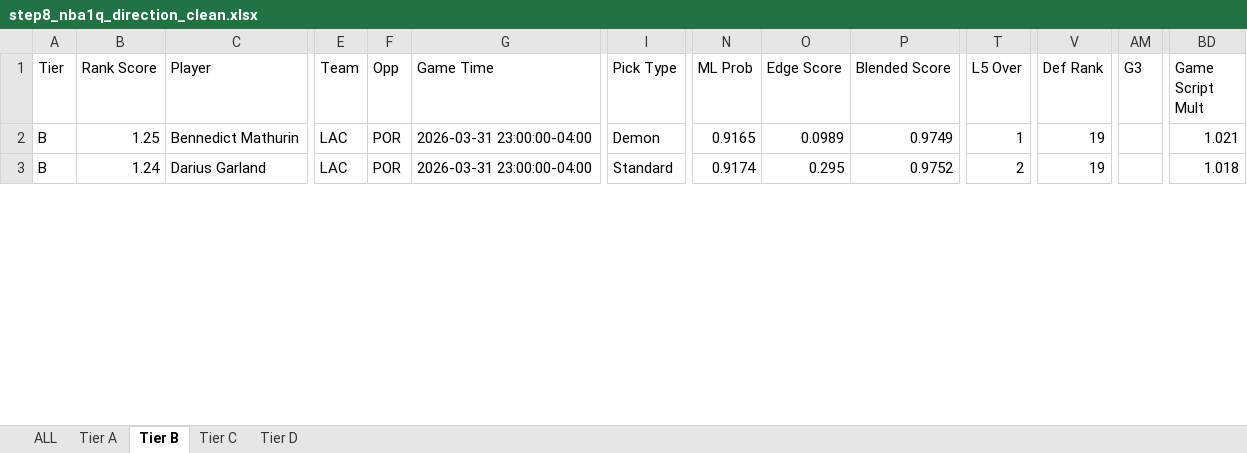
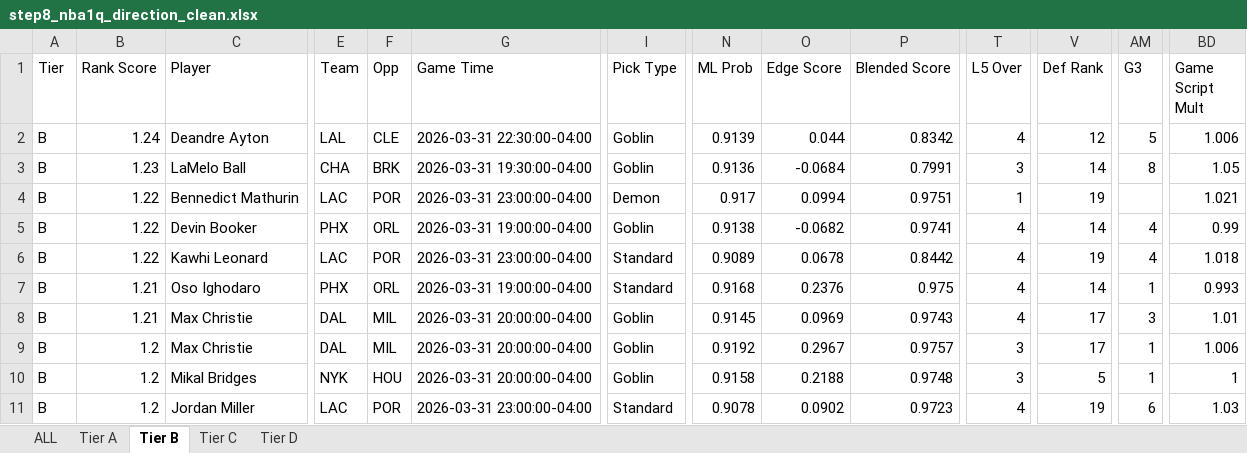
Before and after one commit to halekevi/nba-pipelines, an Excel workbook: NBA/step8_nba1q_direction_clean.xlsx, sheet Tier B, drawn as a sheet; only a part is shown, gaps mark what is left out; values as stored, in another font and other column widths than the file's, no cell formats; addresses are those after the commit; rows hold the shown columns only; the diff covers the shown part only; the diff names each change by its address in the sheet, - before the commit and + after, or states it on an @@ line.

```diff
--- a/NBA/step8_nba1q_direction_clean.xlsx (sheet Tier B)
+++ b/NBA/step8_nba1q_direction_clean.xlsx (sheet Tier B)
+row 2: B | 1.24 | Deandre Ayton | LAL | CLE | 2026-03-31 22:30:00-04:00 | Goblin | 0.9139 | 0.044 | 0.8342 | 4 | 12 | 5 | 1.006
+row 3: B | 1.23 | LaMelo Ball | CHA | BRK | 2026-03-31 19:30:00-04:00 | Goblin | 0.9136 | -0.0684 | 0.7991 | 3 | 14 | 8 | 1.05
-B4 (Rank Score): 1.25
+B4 (Rank Score): 1.22
-N4 (ML Prob): 0.9165
+N4 (ML Prob): 0.917
-O4 (Edge Score): 0.0989
+O4 (Edge Score): 0.0994
-P4 (Blended Score): 0.9749
+P4 (Blended Score): 0.9751
+row 5: B | 1.22 | Devin Booker | PHX | ORL | 2026-03-31 19:00:00-04:00 | Goblin | 0.9138 | -0.0682 | 0.9741 | 4 | 14 | 4 | 0.99
+row 6: B | 1.22 | Kawhi Leonard | LAC | POR | 2026-03-31 23:00:00-04:00 | Standard | 0.9089 | 0.0678 | 0.8442 | 4 | 19 | 4 | 1.018
+row 7: B | 1.21 | Oso Ighodaro | PHX | ORL | 2026-03-31 19:00:00-04:00 | Standard | 0.9168 | 0.2376 | 0.975 | 4 | 14 | 1 | 0.993
+row 8: B | 1.21 | Max Christie | DAL | MIL | 2026-03-31 20:00:00-04:00 | Goblin | 0.9145 | 0.0969 | 0.9743 | 4 | 17 | 3 | 1.01
-B9 (Rank Score): 1.24
+B9 (Rank Score): 1.2
-C9 (Player): Darius Garland
+C9 (Player): Max Christie
-E9 (Team): LAC
+E9 (Team): DAL
-F9 (Opp): POR
+F9 (Opp): MIL
-G9 (Game Time): 2026-03-31 23:00:00-04:00
+G9 (Game Time): 2026-03-31 20:00:00-04:00
-I9 (Pick Type): Standard
+I9 (Pick Type): Goblin
-N9 (ML Prob): 0.9174
+N9 (ML Prob): 0.9192
-O9 (Edge Score): 0.295
+O9 (Edge Score): 0.2967
-P9 (Blended Score): 0.9752
+P9 (Blended Score): 0.9757
-T9 (L5 Over): 2
+T9 (L5 Over): 3
-V9 (Def Rank): 19
+V9 (Def Rank): 17
-AM9 (G3): (empty)
+AM9 (G3): 1
-BD9 (Game Script Mult): 1.018
+BD9 (Game Script Mult): 1.006
+row 10: B | 1.2 | Mikal Bridges | NYK | HOU | 2026-03-31 20:00:00-04:00 | Goblin | 0.9158 | 0.2188 | 0.9748 | 3 | 5 | 1 | 1
+row 11: B | 1.2 | Jordan Miller | LAC | POR | 2026-03-31 23:00:00-04:00 | Standard | 0.9078 | 0.0902 | 0.9723 | 4 | 19 | 6 | 1.03
```
Also changed, not shown: 29 added rows, 3 removed rows and 160 edited cells elsewhere in this sheet, sheet ALL, sheet Tier D, sheet Tier C, sheet Tier A, cell formats, NBA/step7_nba1h_ranked_props.xlsx, NBA/step7_nba1q_ranked_props.xlsx, 43 other files.
